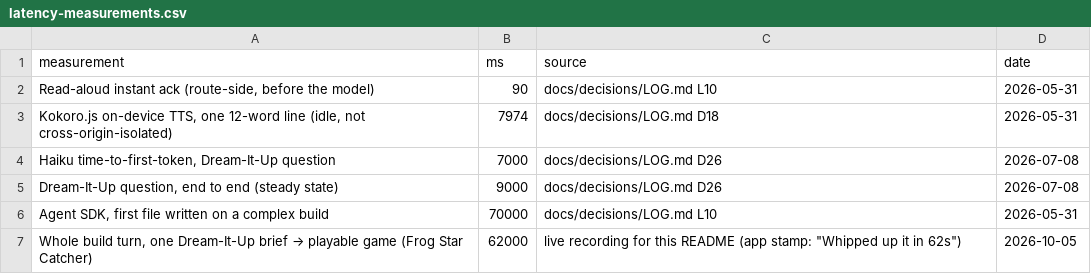
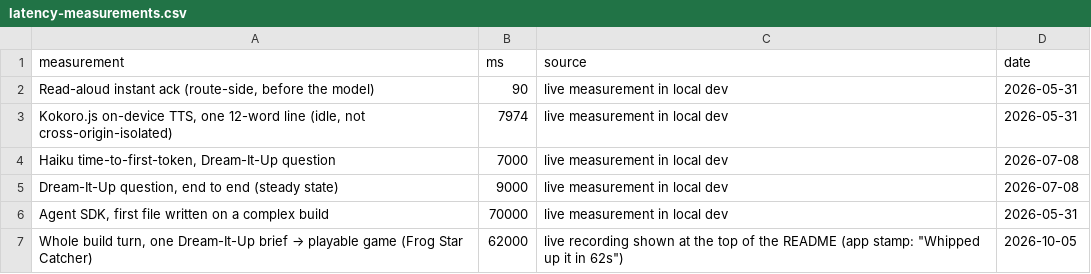
Before and after one commit to mthomas100/vibekids-app, a CSV file: docs/media/latency-measurements.csv, drawn as a sheet.

```diff
--- a/docs/media/latency-measurements.csv
+++ b/docs/media/latency-measurements.csv
@@ -1,7 +1,7 @@
 measurement,ms,source,date
-"Read-aloud instant ack (route-side, before the model)",90,"docs/decisions/LOG.md L10",2026-05-31
-"Kokoro.js on-device TTS, one 12-word line (idle, not cross-origin-isolated)",7974,"docs/decisions/LOG.md D18",2026-05-31
-"Haiku time-to-first-token, Dream-It-Up question",7000,"docs/decisions/LOG.md D26",2026-07-08
-"Dream-It-Up question, end to end (steady state)",9000,"docs/decisions/LOG.md D26",2026-07-08
-"Agent SDK, first file written on a complex build",70000,"docs/decisions/LOG.md L10",2026-05-31
-"Whole build turn, one Dream-It-Up brief → playable game (Frog Star Catcher)",62000,"live recording for this README (app stamp: ""Whipped up it in 62s"")",2026-10-05
+"Read-aloud instant ack (route-side, before the model)",90,"live measurement in local dev",2026-05-31
+"Kokoro.js on-device TTS, one 12-word line (idle, not cross-origin-isolated)",7974,"live measurement in local dev",2026-05-31
+"Haiku time-to-first-token, Dream-It-Up question",7000,"live measurement in local dev",2026-07-08
+"Dream-It-Up question, end to end (steady state)",9000,"live measurement in local dev",2026-07-08
+"Agent SDK, first file written on a complex build",70000,"live measurement in local dev",2026-05-31
+"Whole build turn, one Dream-It-Up brief → playable game (Frog Star Catcher)",62000,"live recording shown at the top of the README (app stamp: ""Whipped up it in 62s"")",2026-10-05
```
Also changed, not shown: 56 other files.
